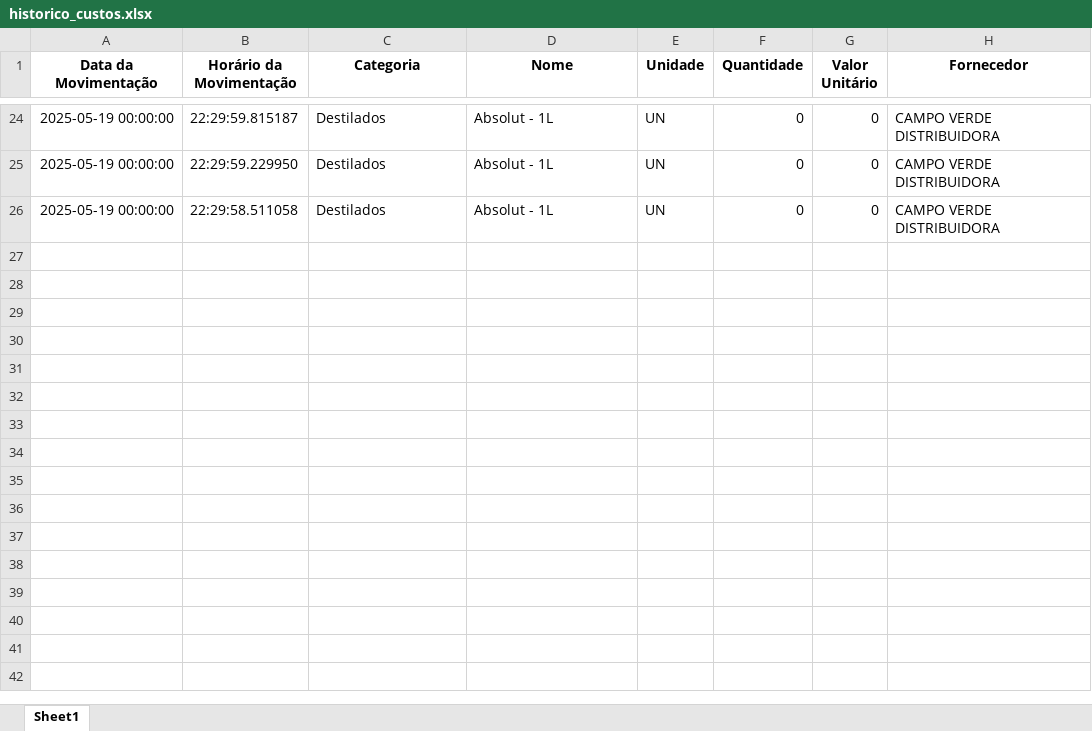
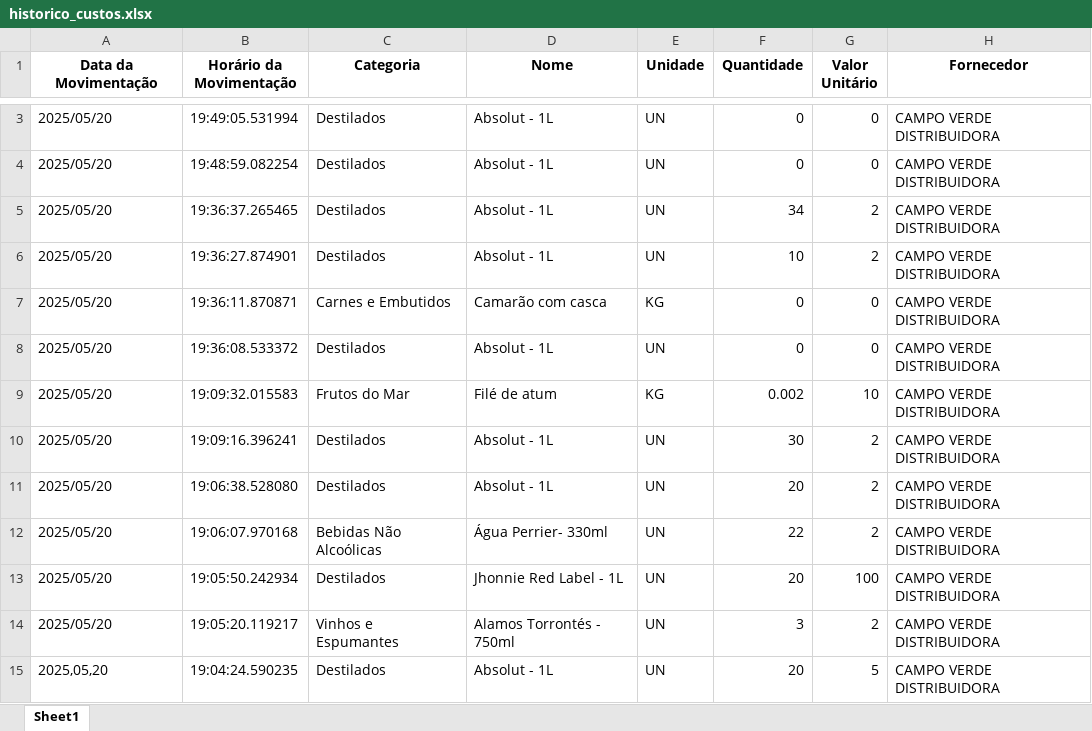
Before and after one commit to Caua1705/FujiStock, an Excel workbook: dados/historico_custos.xlsx, sheet Sheet1, drawn as a sheet; only a part is shown, gaps mark what is left out; values as stored, in another font and other column widths than the file's, no borders; addresses are those after the commit; the diff covers the shown part only; the diff names each change by its address in the sheet, - before the commit and + after, or states it on an @@ line.

```diff
--- a/dados/historico_custos.xlsx (sheet Sheet1)
+++ b/dados/historico_custos.xlsx (sheet Sheet1)
-A3:A4 (Data da Movimentação): 2025-05-19 00:00:00
+A3:A4 (Data da Movimentação): 2025/05/20
-B3 (Horário da Movimentação): 22:29:59.815187
+B3 (Horário da Movimentação): 19:49:05.531994
-B4 (Horário da Movimentação): 22:29:59.229950
+B4 (Horário da Movimentação): 19:48:59.082254
+row 5: 2025/05/20 | 19:36:37.265465 | Destilados | Absolut - 1L | UN | 34 | 2 | CAMPO VERDE DISTRIBUIDORA
+row 6: 2025/05/20 | 19:36:27.874901 | Destilados | Absolut - 1L | UN | 10 | 2 | CAMPO VERDE DISTRIBUIDORA
+row 7: 2025/05/20 | 19:36:11.870871 | Carnes e Embutidos | Camarão com casca | KG | 0 | 0 | CAMPO VERDE DISTRIBUIDORA
-A8 (Data da Movimentação): 2025-05-19 00:00:00
+A8 (Data da Movimentação): 2025/05/20
-B8 (Horário da Movimentação): 22:29:58.511058
+B8 (Horário da Movimentação): 19:36:08.533372
+row 9: 2025/05/20 | 19:09:32.015583 | Frutos do Mar | Filé de atum | KG | 0.002 | 10 | CAMPO VERDE DISTRIBUIDORA
+row 10: 2025/05/20 | 19:09:16.396241 | Destilados | Absolut - 1L | UN | 30 | 2 | CAMPO VERDE DISTRIBUIDORA
+row 11: 2025/05/20 | 19:06:38.528080 | Destilados | Absolut - 1L | UN | 20 | 2 | CAMPO VERDE DISTRIBUIDORA
+row 12: 2025/05/20 | 19:06:07.970168 | Bebidas Não Alcoólicas | Água Perrier- 330ml | UN | 22 | 2 | CAMPO VERDE DISTRIBUIDORA
+row 13: 2025/05/20 | 19:05:50.242934 | Destilados | Jhonnie Red Label - 1L | UN | 20 | 100 | CAMPO VERDE DISTRIBUIDORA
+row 14: 2025/05/20 | 19:05:20.119217 | Vinhos e Espumantes | Alamos Torrontés - 750ml | UN | 3 | 2 | CAMPO VERDE DISTRIBUIDORA
+row 15: 2025,05,20 | 19:04:24.590235 | Destilados | Absolut - 1L | UN | 20 | 5 | CAMPO VERDE DISTRIBUIDORA
```
Also changed, not shown: 21 removed rows and 3 edited cells elsewhere in this sheet, dados/estoque_atual.xlsx, dados/movimentação_estoque.xlsx, 5 other files.
